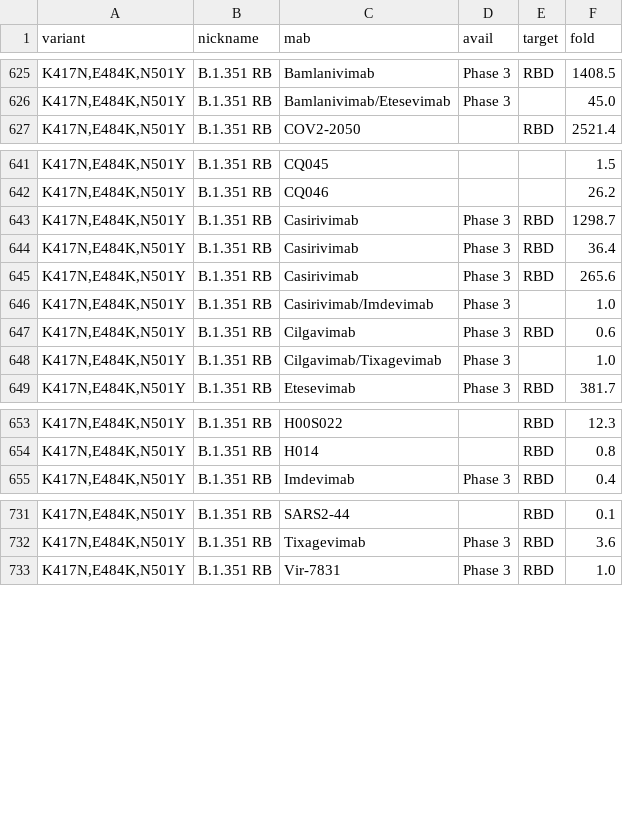
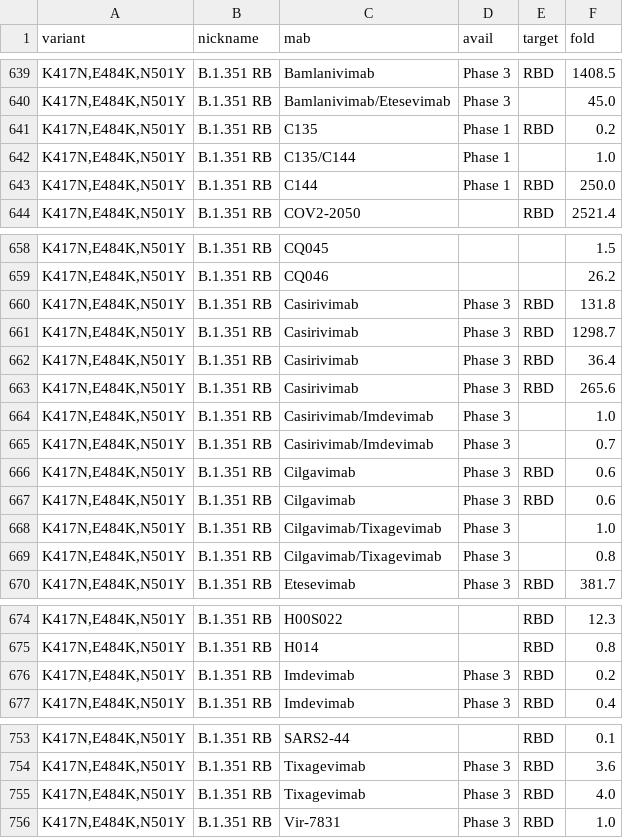
Before and after one commit to hivdb/covid-drdb-reports, a CSV file: report_tables/figure_variant_combo_mab.csv, drawn as a sheet; only a part is shown, gaps mark what is left out; the diff covers the shown part only; the diff names each change by its address in the sheet, - before the commit and + after, or states it on an @@ line.

```diff
--- a/report_tables/figure_variant_combo_mab.csv
+++ b/report_tables/figure_variant_combo_mab.csv
+row 641: K417N,E484K,N501Y | B.1.351 RB | C135 | Phase 1 | RBD | 0.2
+row 642: K417N,E484K,N501Y | B.1.351 RB | C135/C144 | Phase 1 |  | 1.0
+row 643: K417N,E484K,N501Y | B.1.351 RB | C144 | Phase 1 | RBD | 250.0
+row 660: K417N,E484K,N501Y | B.1.351 RB | Casirivimab | Phase 3 | RBD | 131.8
+row 665: K417N,E484K,N501Y | B.1.351 RB | Casirivimab/Imdevimab | Phase 3 |  | 0.7
+row 666: K417N,E484K,N501Y | B.1.351 RB | Cilgavimab | Phase 3 | RBD | 0.6
+row 669: K417N,E484K,N501Y | B.1.351 RB | Cilgavimab/Tixagevimab | Phase 3 |  | 0.8
+row 676: K417N,E484K,N501Y | B.1.351 RB | Imdevimab | Phase 3 | RBD | 0.2
+row 755: K417N,E484K,N501Y | B.1.351 RB | Tixagevimab | Phase 3 | RBD | 4.0
```
Also changed, not shown: 14 added rows elsewhere in this file, report_tables/figure_variant_combo_cp.csv, report_tables/figure_variant_combo_vp.csv, 47 other files.
